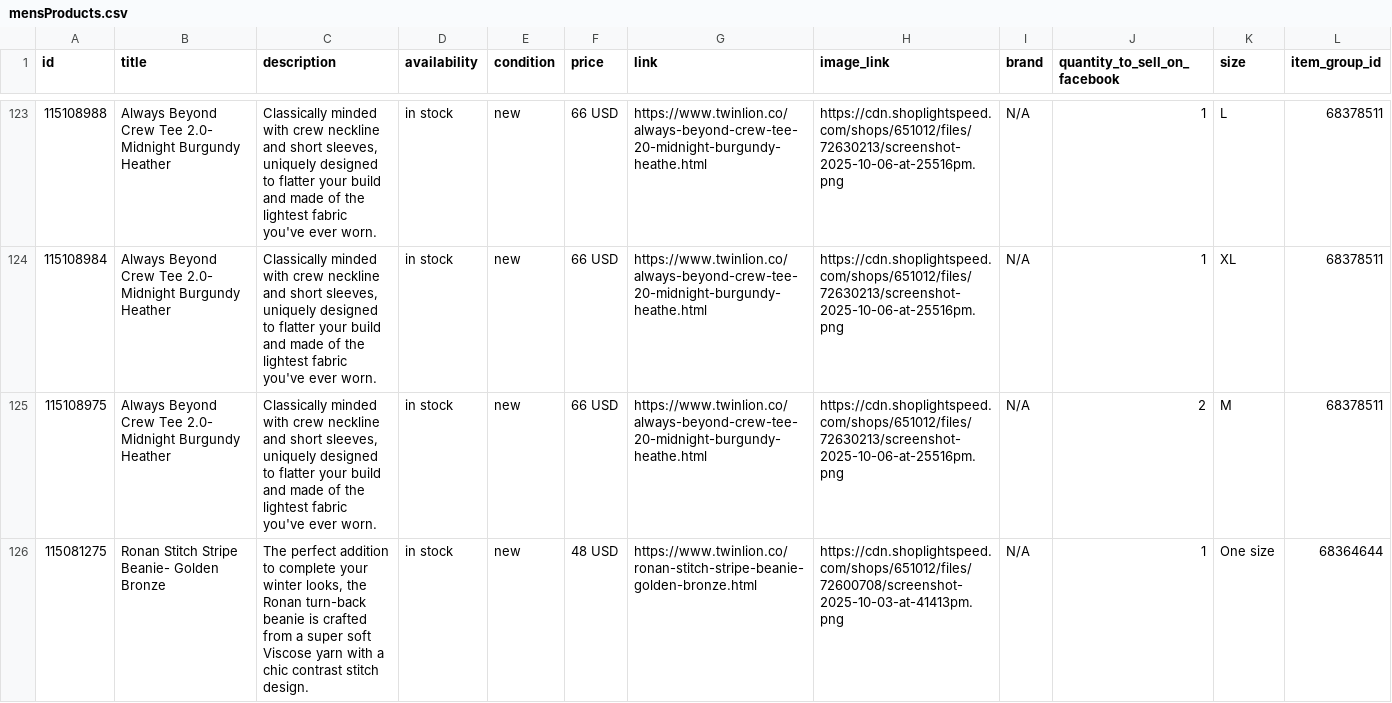
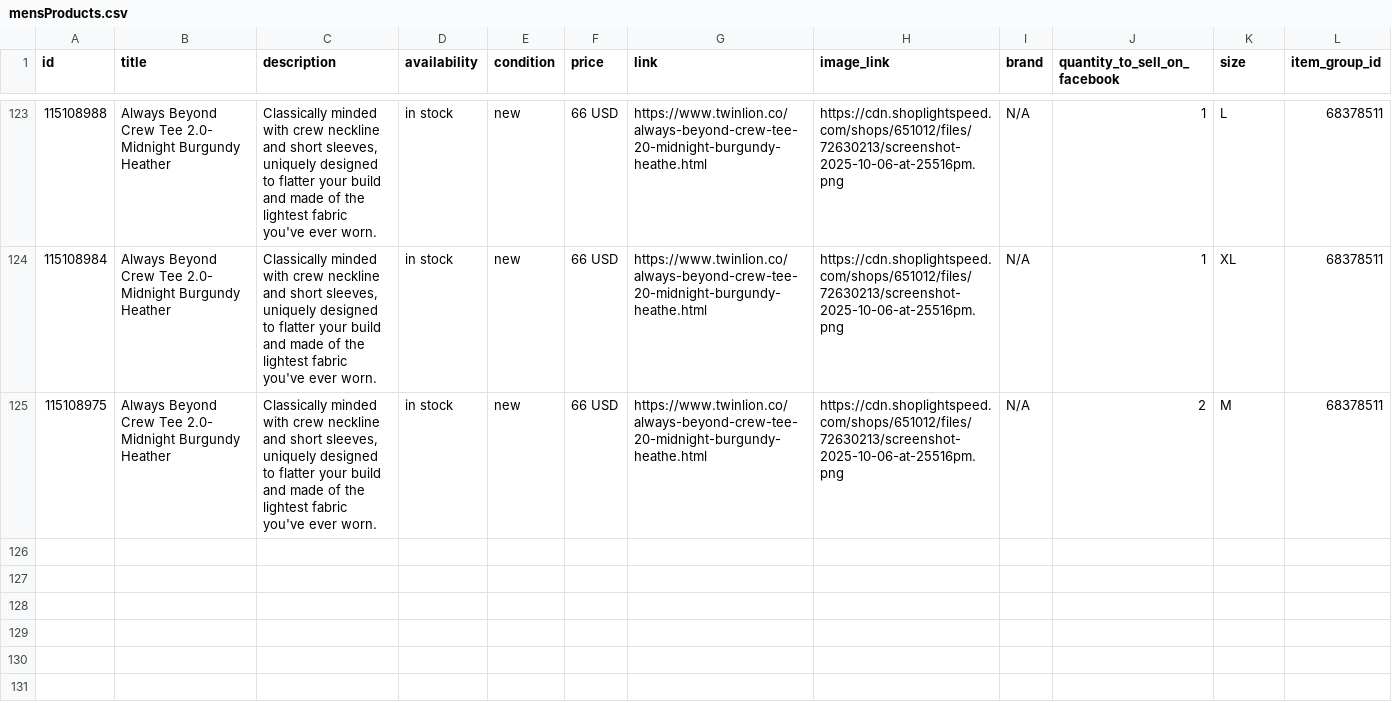
Before and after one commit to carolinewales/TwinLionMetaFeed, a CSV file: mensProducts.csv, drawn as a sheet; only a part is shown, gaps mark what is left out; the diff names each change by its address in the sheet, - before the commit and + after, or states it on an @@ line.

```diff
--- a/mensProducts.csv
+++ b/mensProducts.csv
-row 126: 115081275 | Ronan Stitch Stripe Beanie- Golden Bronze | The perfect addition to complete your winter looks, the Ronan turn-back beanie is crafted from a super soft Viscose yarn with a chic contrast stitch design. | in stock | new | 48 USD | https://www.twinlion.co/ronan-stitch-stripe-beanie-golden-bronze.html | https://cdn.shoplightspeed.com/shops/651012/files/72600708/screenshot-2025-10-03-at-41413pm.png | N/A | 1 | One size | 68364644
```
